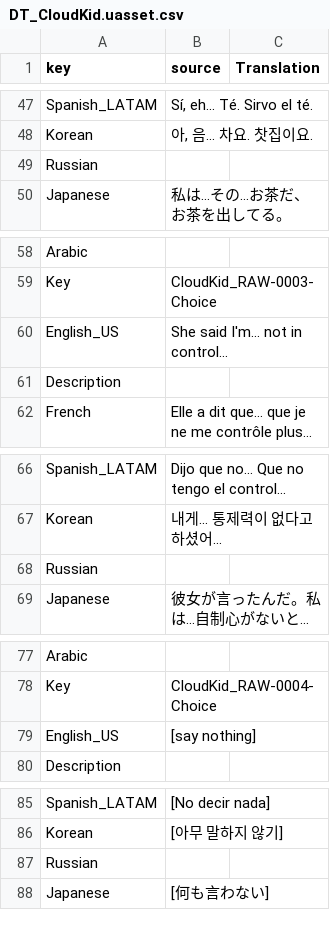
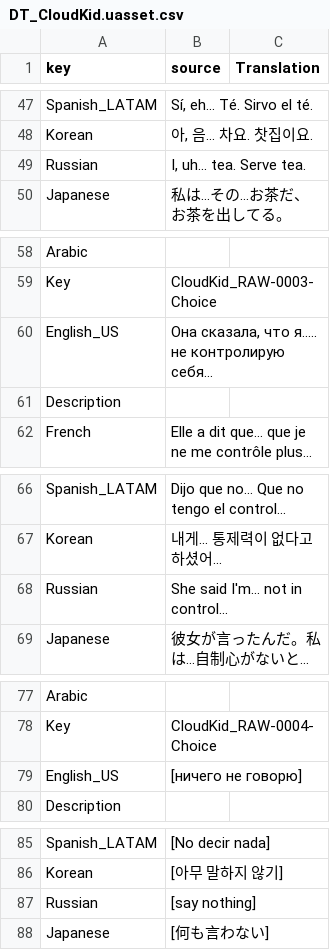
Before and after one commit to Dontaz/Wanderstop-RU, a CSV file: ru_files/TheClearing/Content/Data/Dialogue/Localization/DT_CloudKid.uasset.csv, drawn as a sheet; only a part is shown, gaps mark what is left out; the diff covers the shown part only.

```diff
--- a/ru_files/TheClearing/Content/Data/Dialogue/Localization/DT_CloudKid.uasset.csv
+++ b/ru_files/TheClearing/Content/Data/Dialogue/Localization/DT_CloudKid.uasset.csv
@@ -48,3 +48,3 @@ Spanish_LATAM,"Sí, eh... Té. Sirvo el té.",
 Korean,"아, 음... 차요. 찻집이요.",
-Russian,,
+Russian,"I, uh... tea. Serve tea.",
 Japanese,私は…その…お茶だ、お茶を出してる。,
@@ -59,3 +59,3 @@ Arabic,,
 Key,CloudKid_RAW-0003-Choice,
-English_US,"She said I'm... not in control...",
+English_US,"Она сказала, что я..... не контролирую себя...",
 Description,,
@@ -67,3 +67,3 @@ Spanish_LATAM,Dijo que no... Que no tengo el control...,
 Korean,내게... 통제력이 없다고 하셨어...,
-Russian,,
+Russian,She said I'm... not in control...,
 Japanese,彼女が言ったんだ。私は…自制心がないと…,
@@ -78,3 +78,3 @@ Arabic,,
 Key,CloudKid_RAW-0004-Choice,
-English_US,[say nothing],
+English_US,[ничего не говорю],
 Description,,
@@ -86,3 +86,3 @@ Spanish_LATAM,[No decir nada],
 Korean,[아무 말하지 않기],
-Russian,,
+Russian,[say nothing],
 Japanese,[何も言わない],
```
Also changed, not shown: 52 edited cells elsewhere in this file.
